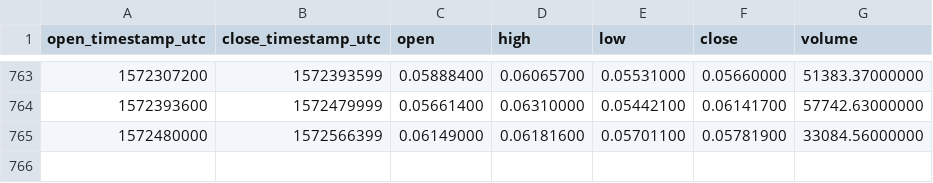
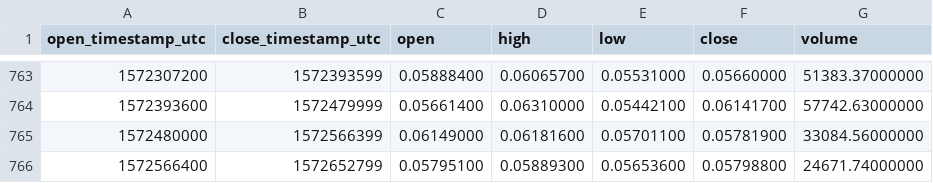
Before and after one commit to cryptobigbro/binance-NEOETH, a CSV file: binance-NEOETH-1d.csv, drawn as a sheet; only a part is shown, gaps mark what is left out; the diff names each change by its address in the sheet, - before the commit and + after, or states it on an @@ line.

Commit message:
Update OHLCV data.

```diff
--- a/binance-NEOETH-1d.csv
+++ b/binance-NEOETH-1d.csv
+row 766: 1572566400 | 1572652799 | 0.05795100 | 0.05889300 | 0.05653600 | 0.05798800 | 24671.74000000
```
Also changed, not shown: 1 other file.
